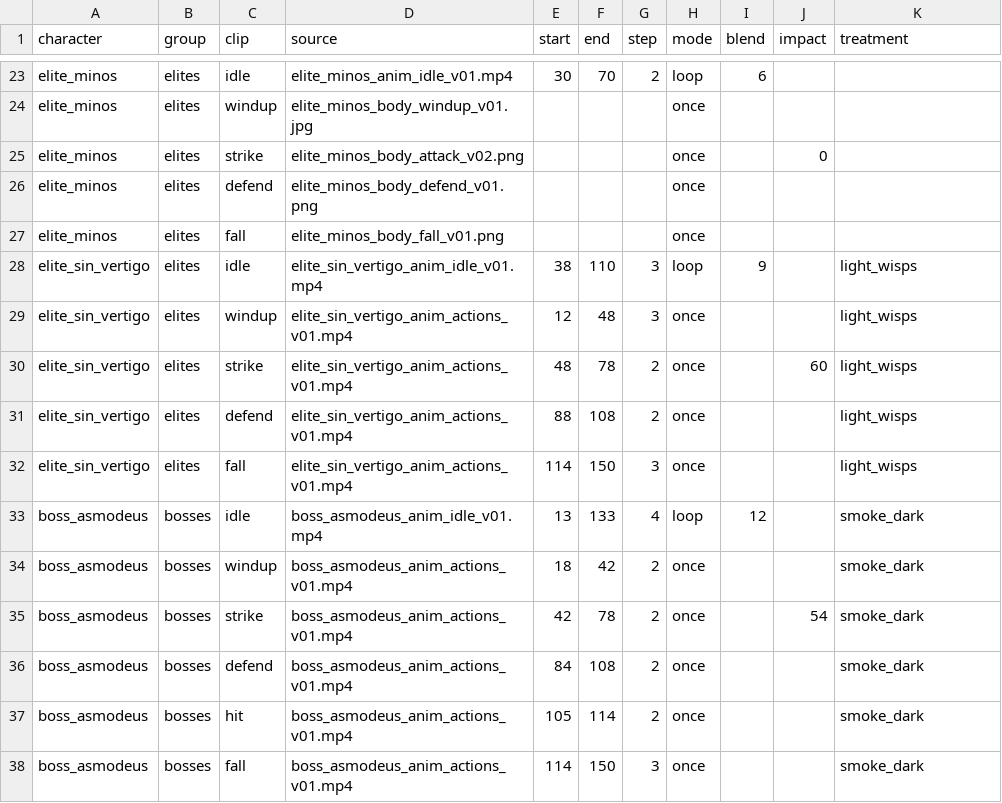
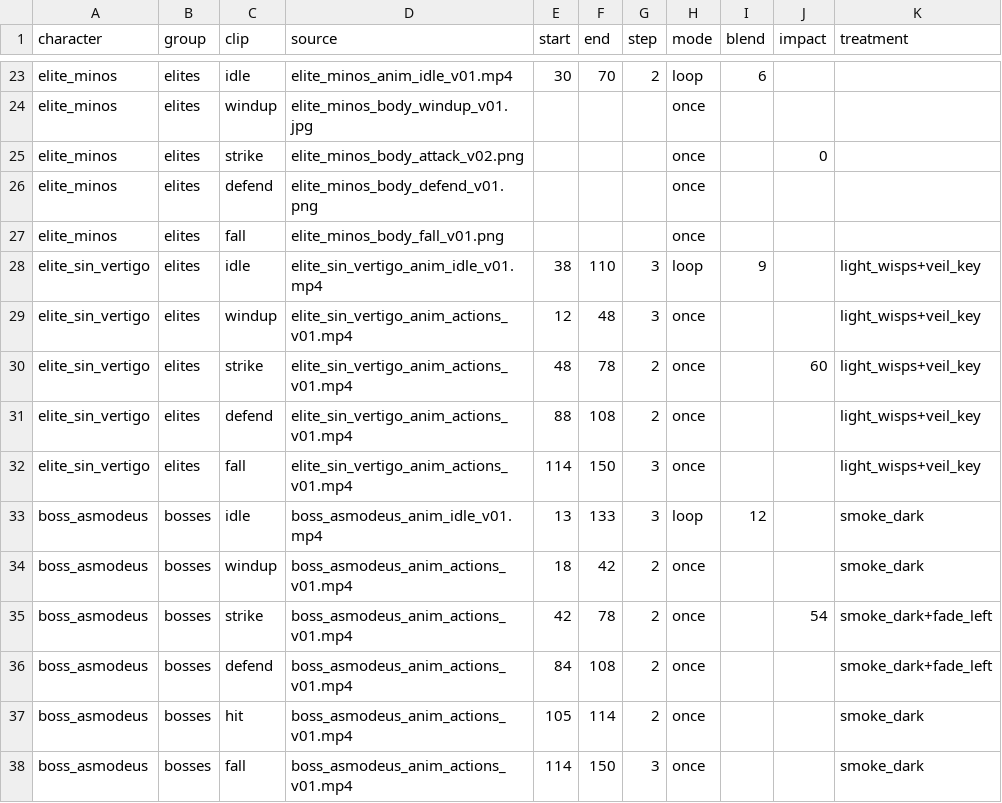
Before and after one commit to alnsouza90/Ad-Inferos---RPG, a CSV file: tools/art/animation_clips.csv, drawn as a sheet; only a part is shown, gaps mark what is left out.

```diff
--- a/tools/art/animation_clips.csv
+++ b/tools/art/animation_clips.csv
@@ -27,11 +27,11 @@ elite_minos,elites,defend,elite_minos_body_defend_v01.png,,,,once,,,
 elite_minos,elites,fall,elite_minos_body_fall_v01.png,,,,once,,,
-elite_sin_vertigo,elites,idle,elite_sin_vertigo_anim_idle_v01.mp4,38,110,3,loop,9,,light_wisps
-elite_sin_vertigo,elites,windup,elite_sin_vertigo_anim_actions_v01.mp4,12,48,3,once,,,light_wisps
-elite_sin_vertigo,elites,strike,elite_sin_vertigo_anim_actions_v01.mp4,48,78,2,once,,60,light_wisps
-elite_sin_vertigo,elites,defend,elite_sin_vertigo_anim_actions_v01.mp4,88,108,2,once,,,light_wisps
-elite_sin_vertigo,elites,fall,elite_sin_vertigo_anim_actions_v01.mp4,114,150,3,once,,,light_wisps
-boss_asmodeus,bosses,idle,boss_asmodeus_anim_idle_v01.mp4,13,133,4,loop,12,,smoke_dark
+elite_sin_vertigo,elites,idle,elite_sin_vertigo_anim_idle_v01.mp4,38,110,3,loop,9,,light_wisps+veil_key
+elite_sin_vertigo,elites,windup,elite_sin_vertigo_anim_actions_v01.mp4,12,48,3,once,,,light_wisps+veil_key
+elite_sin_vertigo,elites,strike,elite_sin_vertigo_anim_actions_v01.mp4,48,78,2,once,,60,light_wisps+veil_key
+elite_sin_vertigo,elites,defend,elite_sin_vertigo_anim_actions_v01.mp4,88,108,2,once,,,light_wisps+veil_key
+elite_sin_vertigo,elites,fall,elite_sin_vertigo_anim_actions_v01.mp4,114,150,3,once,,,light_wisps+veil_key
+boss_asmodeus,bosses,idle,boss_asmodeus_anim_idle_v01.mp4,13,133,3,loop,12,,smoke_dark
 boss_asmodeus,bosses,windup,boss_asmodeus_anim_actions_v01.mp4,18,42,2,once,,,smoke_dark
-boss_asmodeus,bosses,strike,boss_asmodeus_anim_actions_v01.mp4,42,78,2,once,,54,smoke_dark
-boss_asmodeus,bosses,defend,boss_asmodeus_anim_actions_v01.mp4,84,108,2,once,,,smoke_dark
+boss_asmodeus,bosses,strike,boss_asmodeus_anim_actions_v01.mp4,42,78,2,once,,54,smoke_dark+fade_left
+boss_asmodeus,bosses,defend,boss_asmodeus_anim_actions_v01.mp4,84,108,2,once,,,smoke_dark+fade_left
 boss_asmodeus,bosses,hit,boss_asmodeus_anim_actions_v01.mp4,105,114,2,once,,,smoke_dark
```
Also changed, not shown: 48 other files.
